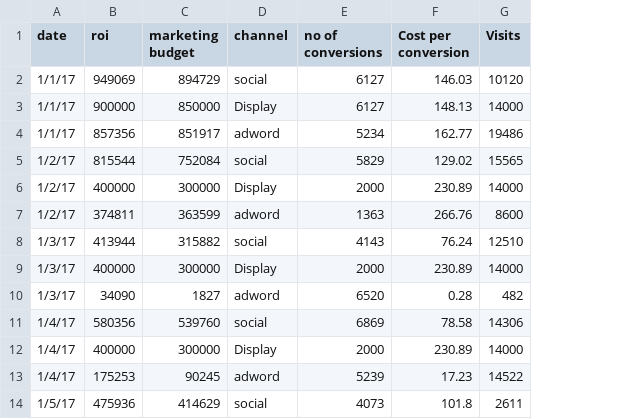
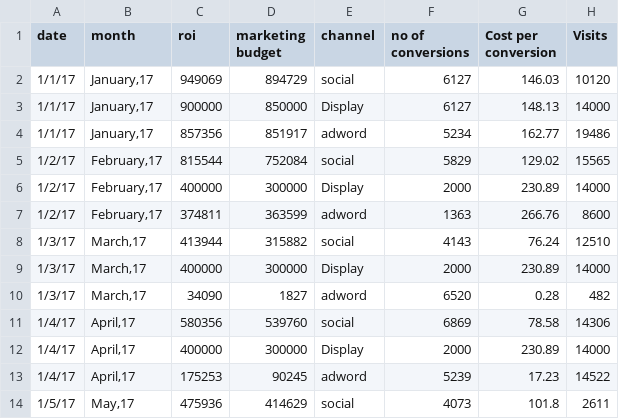
Before and after one commit to shanjivkumar/Multi-touch-Attribution, a CSV file: Budget.csv, drawn as a sheet; only a part is shown; the diff names each change by its address in the sheet, - before the commit and + after, or states it on an @@ line.

Commit message:
chnge to budget file

```diff
--- a/Budget.csv
+++ b/Budget.csv
+column B (month), rows 2-14: January,17 | January,17 | January,17 | February,17 | February,17 | February,17 | March,17 | March,17 | March,17 | April,17 | April,17 | April,17 | May,17
```
